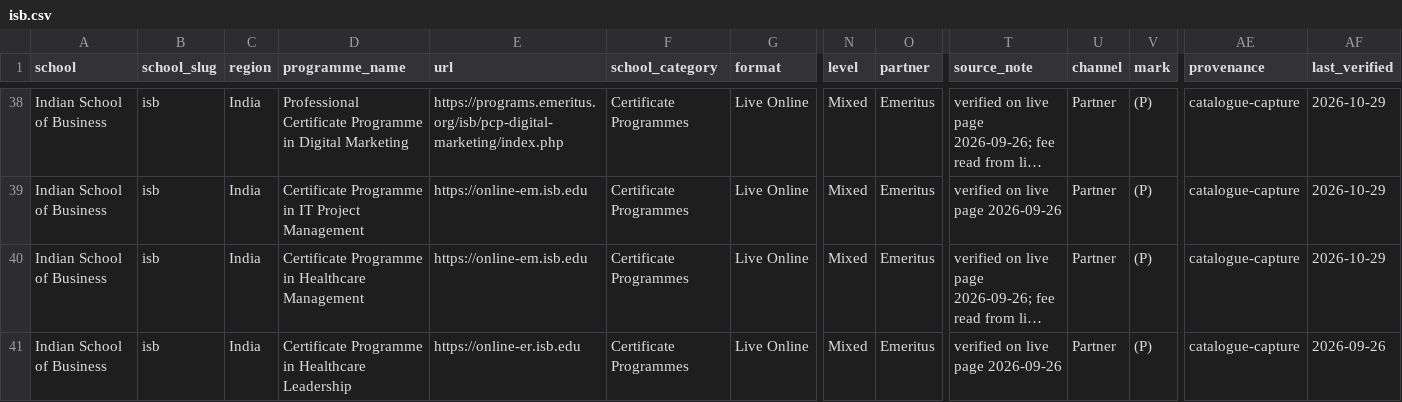
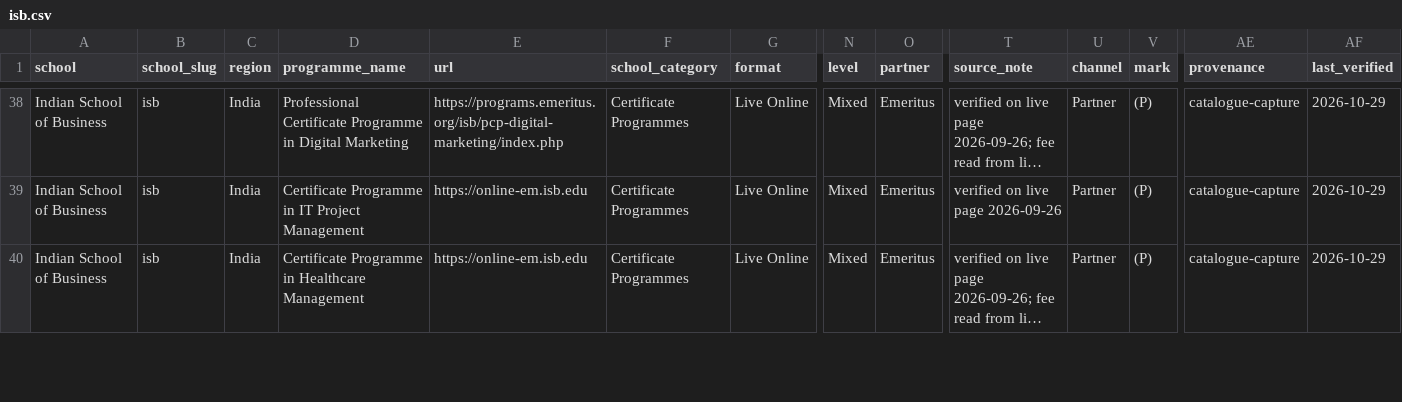
Before and after one commit to sumanthvedala/isb-execed-market, a CSV file: data/catalogues/isb.csv, drawn as a sheet; only a part is shown, gaps mark what is left out; long unchanged cells end in …; rows hold the shown columns only; the diff covers the shown part only; the diff names each change by its address in the sheet, - before the commit and + after, or states it on an @@ line.

```diff
--- a/data/catalogues/isb.csv
+++ b/data/catalogues/isb.csv
-row 41: Indian School of Business | isb | India | Certificate Programme in Healthcare Leadership | https://online-er.isb.edu | Certificate Programmes | Live Online | Mixed | Emeritus | verified on live page 2026-09-26 | Partner | (P) | catalogue-capture | 2026-09-26
```
Also changed, not shown: 3 removed rows elsewhere in this file, data/history/changes.csv, data/history/state.csv, 25 other files.
